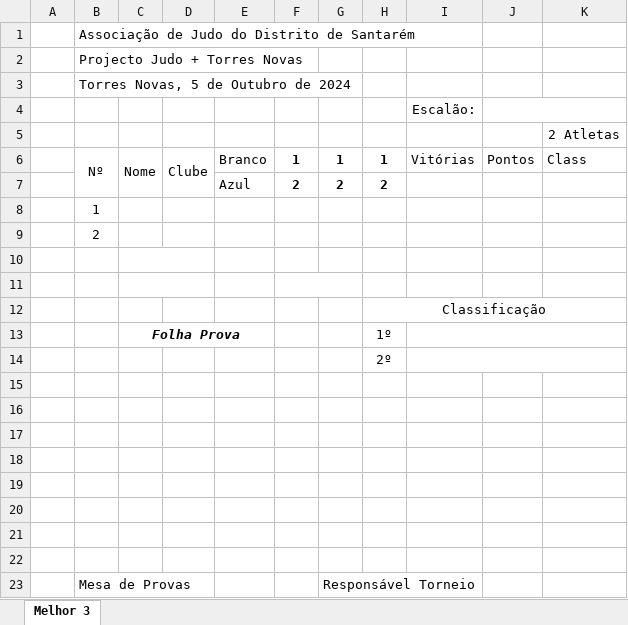
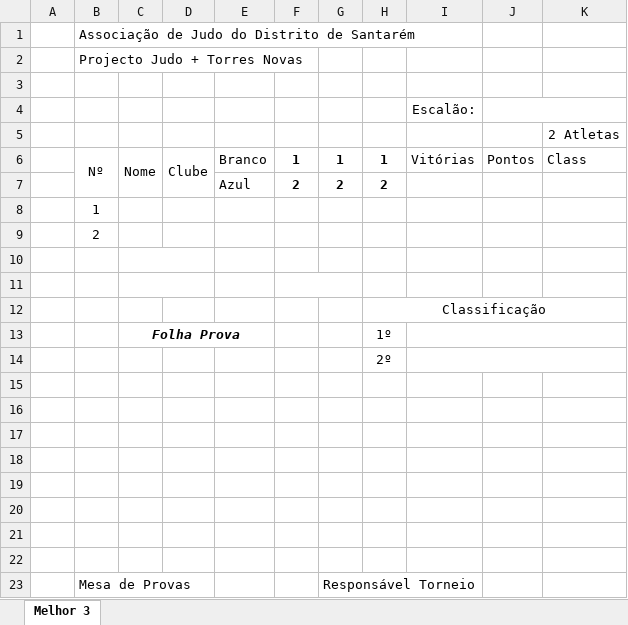
Before and after one commit to AJD-Santarem/Judo-Plus-Sheets, an Excel workbook: Templates/BO_3.xlsx, sheet Melhor 3, drawn as a sheet; values as stored, in another font and other column widths than the file's, no borders; charts and pictures not drawn; the diff names each change by its address in the sheet, - before the commit and + after, or states it on an @@ line.

```diff
--- a/Templates/BO_3.xlsx (sheet Melhor 3)
+++ b/Templates/BO_3.xlsx (sheet Melhor 3)
-B3: Torres Novas, 5 de Outubro de 2024
+B3: (empty)
```
Also changed, not shown: Templates/Poule_5.xlsx, 3 other files.
